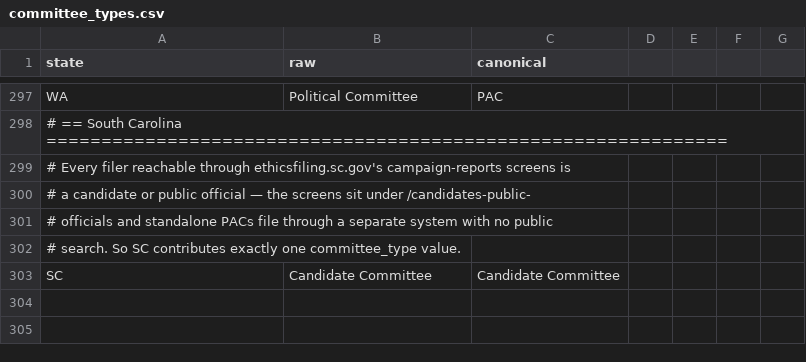
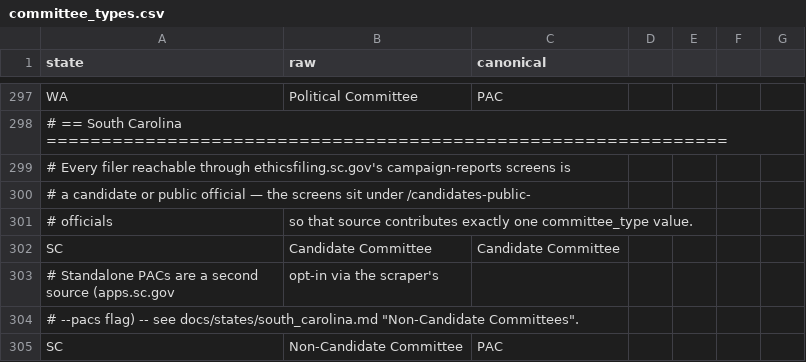
Before and after one commit to hderyke/state-level-campaign-finance, a CSV file: src/aliases/committee_types.csv, drawn as a sheet; only a part is shown, gaps mark what is left out; removed rows and columns are numbered as before the commit, all else as after; the diff names each change by its address in the sheet, - before the commit and + after, or states it on an @@ line.

Commit message:
SC: add opt-in --pacs scrape for standalone Non-Candidate committees
ethicsfiling.sc.gov (the existing scrape) only covers candidates and public
officials. Standalone PACs file through a separate, older ASP.NET WebForms
site (apps.sc.gov/PublicReporting) with a name-search-only committee lookup.

Scraper: brute-force 3-letter 'Name Contains' sweep (17,576 combos -- the
site enforces a 3-char minimum server-side) to discover every PAC, then walk
each committee's filing history (report index -> summary -> itemized tabs,
fetched only when the filing's own PERIOD total is nonzero). Plain requests,
no Selenium. Both phases are manifest-resumable. Opt-in via --pacs; not part
of the default run given the request volume.

Parser: new parse_noncand_pacs() writes committees/contributions/
expenditures/loans_debts rows from the scraped filings, reusing the existing
tolerant pick()-based field lookup.

Also fixes a stale doc claim (committee_types.csv, docs/states/south_carolina.md,
README) that standalone PACs have no public source at all -- they do, it's
just a different, unlinked site from the one already scraped.

Not yet covered: Ballot Measure, Party (state/county/city), and Caucus
committees on the same apps.sc.gov site -- see docs/states/south_carolina.md
'Not yet covered'.

```diff
--- a/src/aliases/committee_types.csv
+++ b/src/aliases/committee_types.csv
-row 301: # officials and standalone PACs file through a separate system with no public
-row 302: # search. So SC contributes exactly one committee_type value.
+row 301: # officials | so that source contributes exactly one committee_type value.
+row 303: # Standalone PACs are a second source (apps.sc.gov | opt-in via the scraper's
+row 304: # --pacs flag) -- see docs/states/south_carolina.md "Non-Candidate Committees".
+row 305: SC | Non-Candidate Committee | PAC
```
Also changed, not shown: 4 other files.
